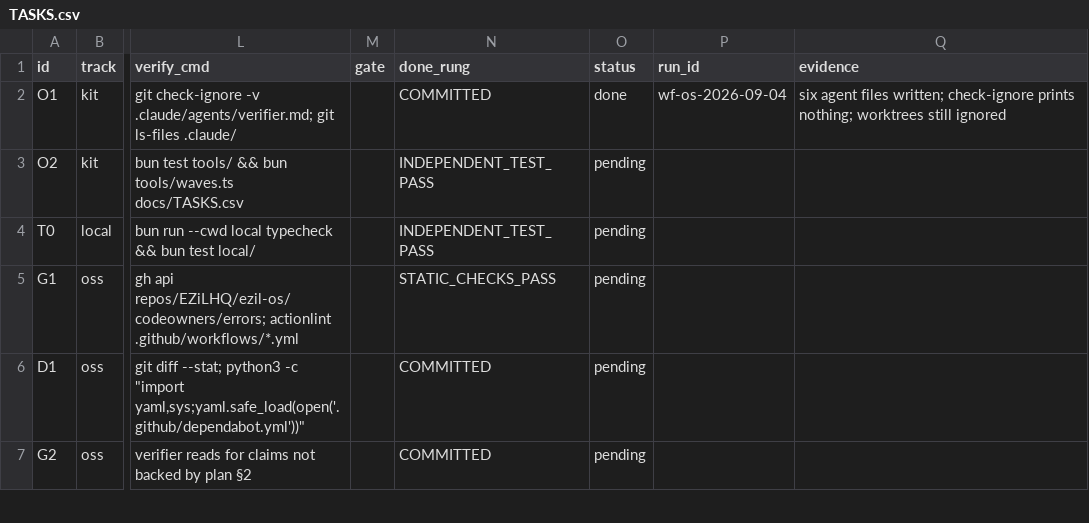
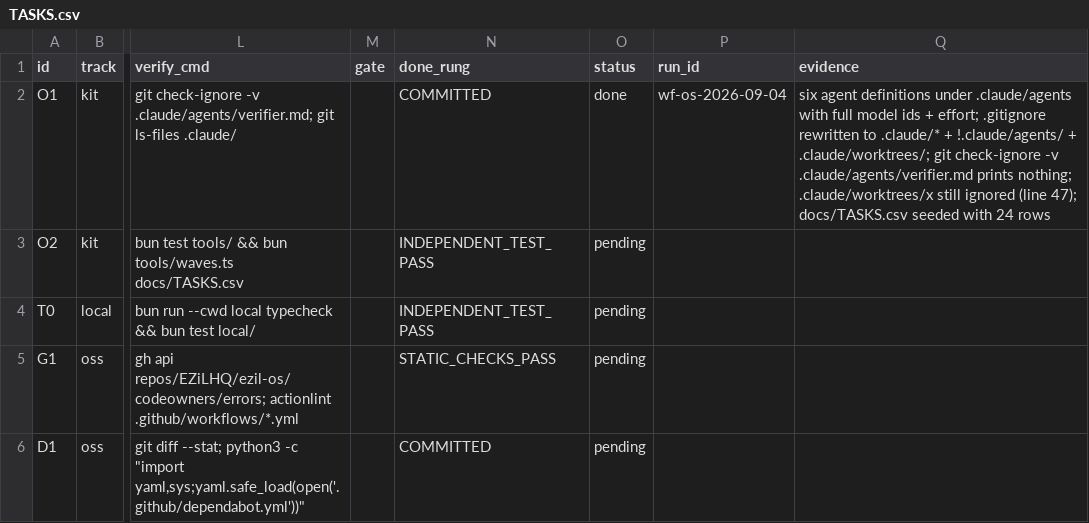
Before and after one commit to EZiLHQ/ezil-os, a CSV file: docs/TASKS.csv, drawn as a sheet; only a part is shown, gaps mark what is left out; the shorter side is filled out with more unchanged rows; the diff names each change by its address in the sheet, - before the commit and + after, or states it on an @@ line.

```diff
--- a/docs/TASKS.csv
+++ b/docs/TASKS.csv
-Q2 (evidence): six agent files written; check-ignore prints nothing; worktrees still ignored
+Q2 (evidence): six agent definitions under .claude/agents with full model ids + effort; .gitignore rewritten to .claude/* + !.claude/agents/ + .claude/worktrees/; git check-ignore -v .claude/agents/verifier.md prints nothing; .claude/worktrees/x still ignored (line 47); docs/TASKS.csv seeded with 24 rows
```
